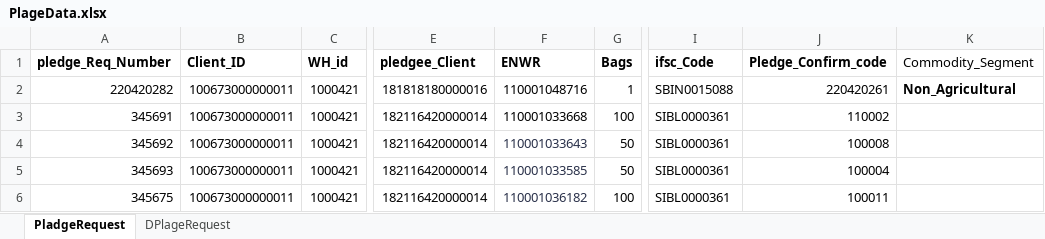
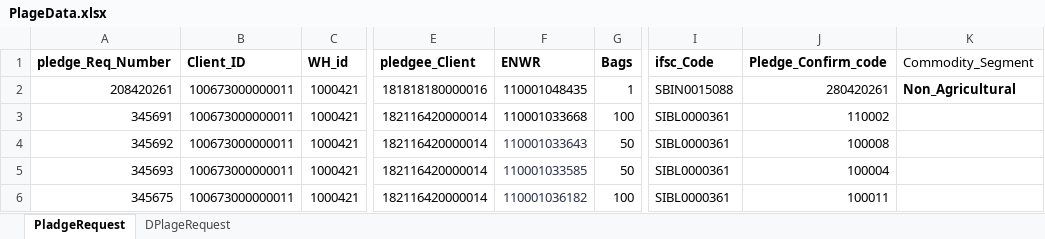
Before and after one commit to Abhishekthasal/COUNTRYWIDE-COMMODITY-REPOSITORY-LIMITED, an Excel workbook: Data/PlageData.xlsx, sheet PladgeRequest, drawn as a sheet; only a part is shown, gaps mark what is left out; values as stored, in another font and other column widths than the file's, no borders; the diff names each change by its address in the sheet, - before the commit and + after, or states it on an @@ line.

```diff
--- a/Data/PlageData.xlsx (sheet PladgeRequest)
+++ b/Data/PlageData.xlsx (sheet PladgeRequest)
-A2 (pledge_Req_Number): 220420282
+A2 (pledge_Req_Number): 208420261
-F2 (ENWR): 110001048716
+F2 (ENWR): 110001048435
-J2 (Pledge_Confirm_code): 220420261
+J2 (Pledge_Confirm_code): 280420261
```
Also changed, not shown: 39 other files.
